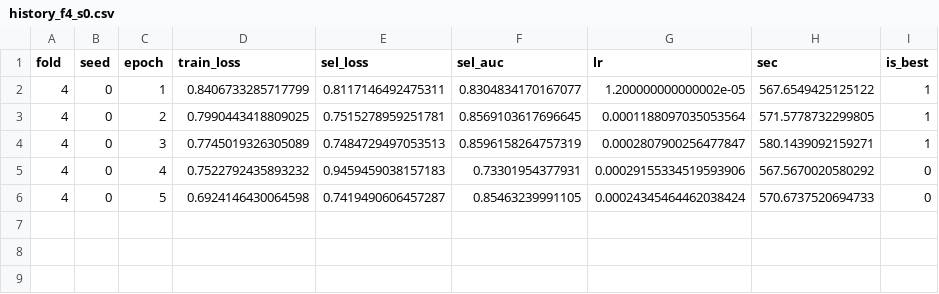
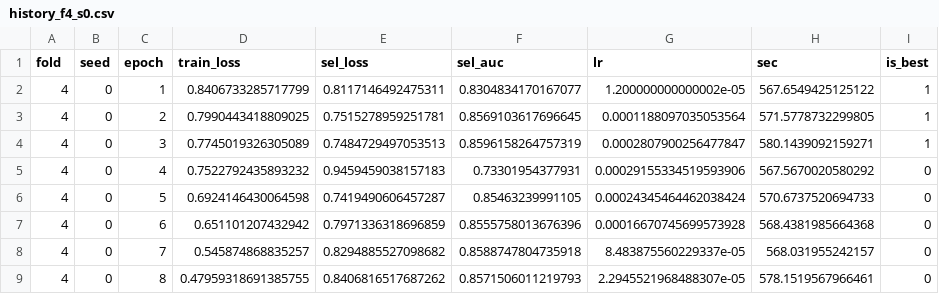
Before and after one commit to MikaKat/pneumonia-detection-cnn, a CSV file: predictions_rsna_bal05/history_f4_s0.csv, drawn as a sheet.

```diff
--- a/predictions_rsna_bal05/history_f4_s0.csv
+++ b/predictions_rsna_bal05/history_f4_s0.csv
@@ -6 +6,4 @@ fold,seed,epoch,train_loss,sel_loss,sel_auc,lr,sec,is_best
 4,0,5,0.6924146430064598,0.7419490606457287,0.85463239991105,0.00024345464462038424,570.6737520694733,0
+4,0,6,0.651101207432942,0.7971336318696859,0.8555758013676396,0.00016670745699573928,568.4381985664368,0
+4,0,7,0.545874868835257,0.8294885527098682,0.8588747804735918,8.483875560229337e-05,568.031955242157,0
+4,0,8,0.47959318691385755,0.8406816517687262,0.8571506011219793,2.2945521968488307e-05,578.1519567966461,0
```
Also changed, not shown: results_rsna.csv, 43 other files.
